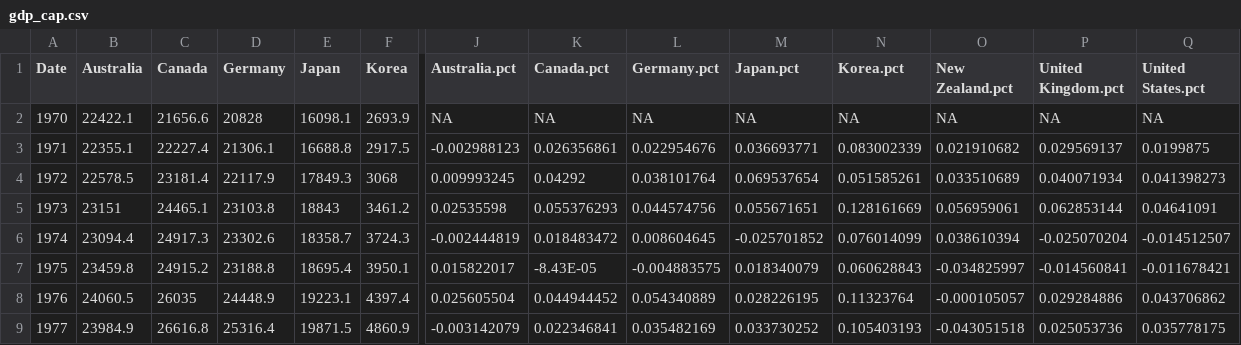
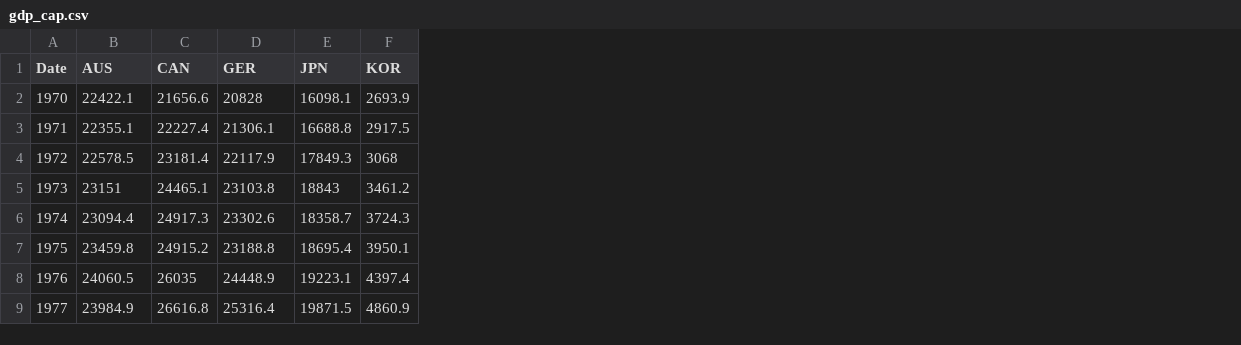
Before and after one commit to joe-ascroft/Charts2020, a CSV file: gdp_cap.csv, drawn as a sheet; only a part is shown, gaps mark what is left out; the diff covers the shown part only; the diff names each change by its address in the sheet, - before the commit and + after, or states it on an @@ line.

```diff
--- a/gdp_cap.csv
+++ b/gdp_cap.csv
-column J (Australia.pct), rows 2-9: NA | -0.002988123 | 0.009993245 | 0.02535598 | -0.002444819 | 0.015822017 | 0.025605504 | -0.003142079
-column K (Canada.pct), rows 2-9: NA | 0.026356861 | 0.04292 | 0.055376293 | 0.018483472 | -8.43E-05 | 0.044944452 | 0.022346841
-column L (Germany.pct), rows 2-9: NA | 0.022954676 | 0.038101764 | 0.044574756 | 0.008604645 | -0.004883575 | 0.054340889 | 0.035482169
-column M (Japan.pct), rows 2-9: NA | 0.036693771 | 0.069537654 | 0.055671651 | -0.025701852 | 0.018340079 | 0.028226195 | 0.033730252
-column N (Korea.pct), rows 2-9: NA | 0.083002339 | 0.051585261 | 0.128161669 | 0.076014099 | 0.060628843 | 0.11323764 | 0.105403193
-column O (New Zealand.pct), rows 2-9: NA | 0.021910682 | 0.033510689 | 0.056959061 | 0.038610394 | -0.034825997 | -0.000105057 | -0.043051518
-column P (United Kingdom.pct), rows 2-9: NA | 0.029569137 | 0.040071934 | 0.062853144 | -0.025070204 | -0.014560841 | 0.029284886 | 0.025053736
-column Q (United States.pct), rows 2-9: NA | 0.0199875 | 0.041398273 | 0.04641091 | -0.014512507 | -0.011678421 | 0.043706862 | 0.035778175
-B1: Australia
+B1: AUS
-C1: Canada
+C1: CAN
-D1: Germany
+D1: GER
-E1: Japan
+E1: JPN
-F1: Korea
+F1: KOR
```
Also changed, not shown: 3 edited cells elsewhere in this file, 6 other files.
